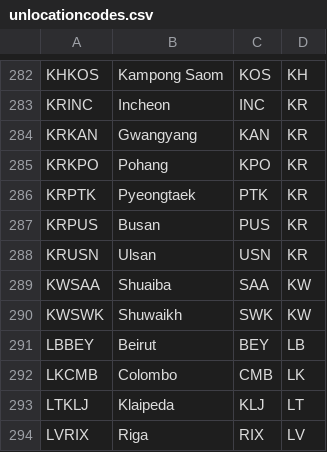
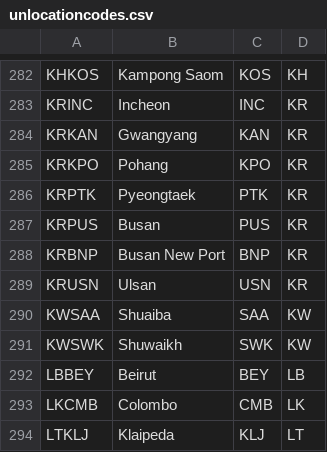
Before and after one commit to dcsaorg/DCSA-Information-Model, a CSV file: datamodel/samples.d/unlocationcodes.csv, drawn as a sheet; only a part is shown, gaps mark what is left out; the shorter side is filled out with more unchanged rows.

Commit message:
Add new UN Location Code KRBNP for Busan
Signed-off-by: Niels Thykier <nt@asseco.dk>

```diff
--- a/datamodel/samples.d/unlocationcodes.csv
+++ b/datamodel/samples.d/unlocationcodes.csv
@@ -287,2 +287,3 @@ KRPTK,Pyeongtaek,PTK,KR
 KRPUS,Busan,PUS,KR
+KRBNP,Busan New Port,BNP,KR
 KRUSN,Ulsan,USN,KR
```
